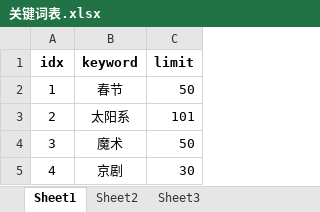
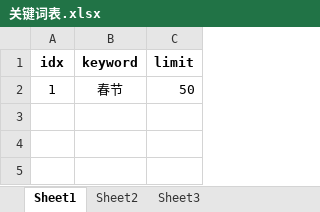
Before and after one commit to JosephXue2020/xinhuatool, an Excel workbook: 关键词表.xlsx, sheet Sheet1, drawn as a sheet; values as stored, in another font and other column widths than the file's, no borders; the diff names each change by its address in the sheet, - before the commit and + after, or states it on an @@ line.

```diff
--- a/关键词表.xlsx (sheet Sheet1)
+++ b/关键词表.xlsx (sheet Sheet1)
-row 3: 2 | 太阳系 | 101
-row 4: 3 | 魔术 | 50
-row 5: 4 | 京剧 | 30
```
Also changed, not shown: 37 other files.
